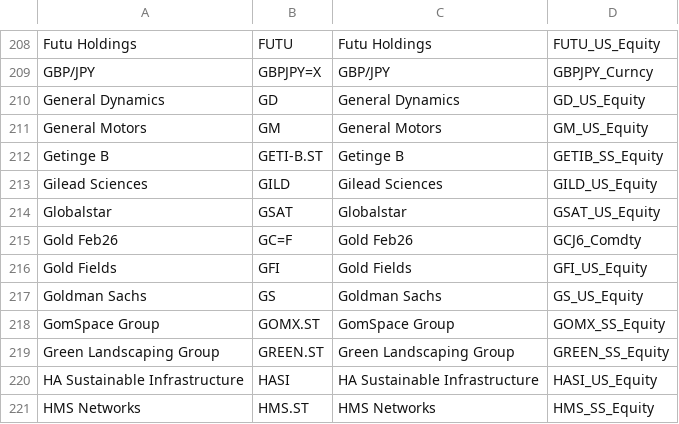
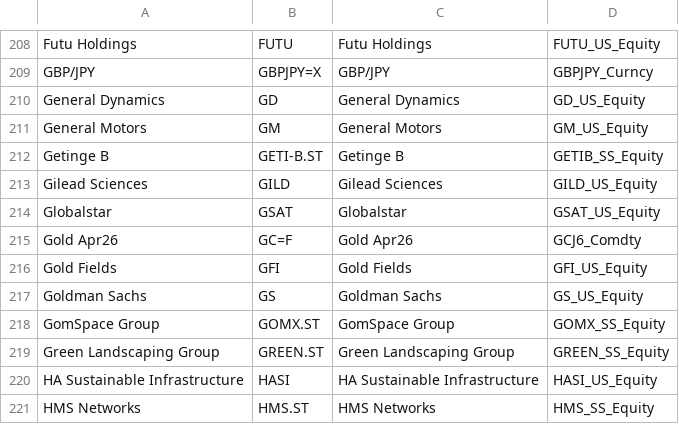
Before and after one commit to andreasklippinge/klippinge-trading, a CSV file: Trading/underliggande_matchade_tickers.csv, drawn as a sheet; only a part is shown, gaps mark what is left out.

```diff
--- a/Trading/underliggande_matchade_tickers.csv
+++ b/Trading/underliggande_matchade_tickers.csv
@@ -214,3 +214,3 @@ Gilead Sciences;GILD;Gilead Sciences;GILD_US_Equity
 Globalstar;GSAT;Globalstar;GSAT_US_Equity
-Gold Feb26;GC=F;Gold Feb26;GCJ6_Comdty
+Gold Apr26;GC=F;Gold Apr26;GCJ6_Comdty
 Gold Fields;GFI;Gold Fields;GFI_US_Equity
```
Also changed, not shown: Trading/index_tickers.csv, 2 other files.
